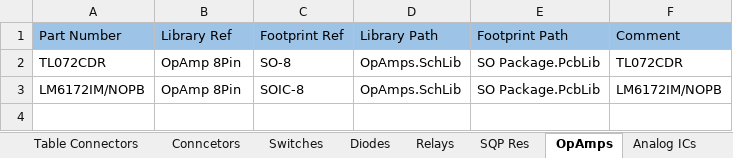
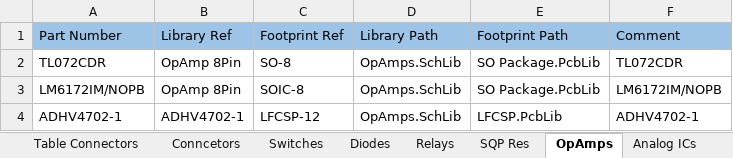
Before and after one commit to PunkiPie/GOST_Lib, an Excel workbook: GOST_DbLib.xlsx, sheet OpAmps, drawn as a sheet; values as stored, in another font and other column widths than the file's, no borders; the diff names each change by its address in the sheet, - before the commit and + after, or states it on an @@ line.

Commit message:
Added ADHV4702-1 in LFCSP-12 package

```diff
--- a/GOST_DbLib.xlsx (sheet OpAmps)
+++ b/GOST_DbLib.xlsx (sheet OpAmps)
+row 4: ADHV4702-1 | ADHV4702-1 | LFCSP-12 | OpAmps.SchLib | LFCSP.PcbLib | ADHV4702-1
```
Also changed, not shown: 4 other files.
